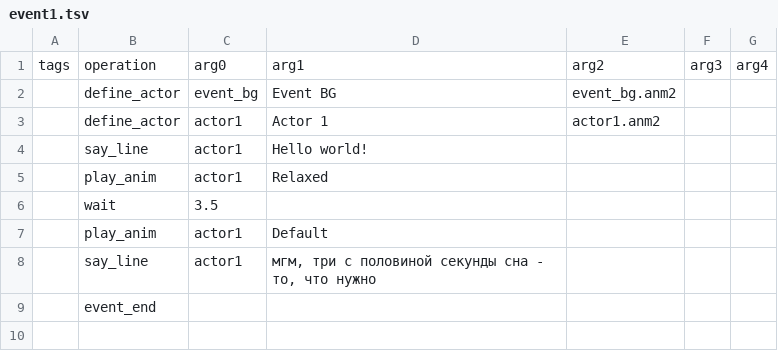
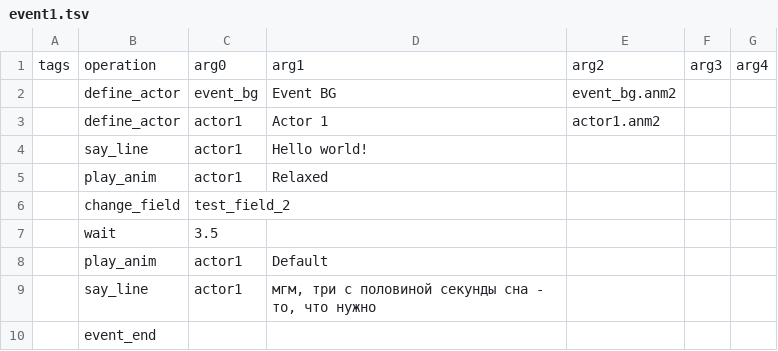
Before and after one commit to Furvest/git, a TSV file: assets/event/event1.tsv, drawn as a sheet; the diff names each change by its address in the sheet, - before the commit and + after, or states it on an @@ line.

```diff
--- a/assets/event/event1.tsv
+++ b/assets/event/event1.tsv
+row 6:  | change_field | test_field_2
```
Also changed, not shown: 17 other files.
